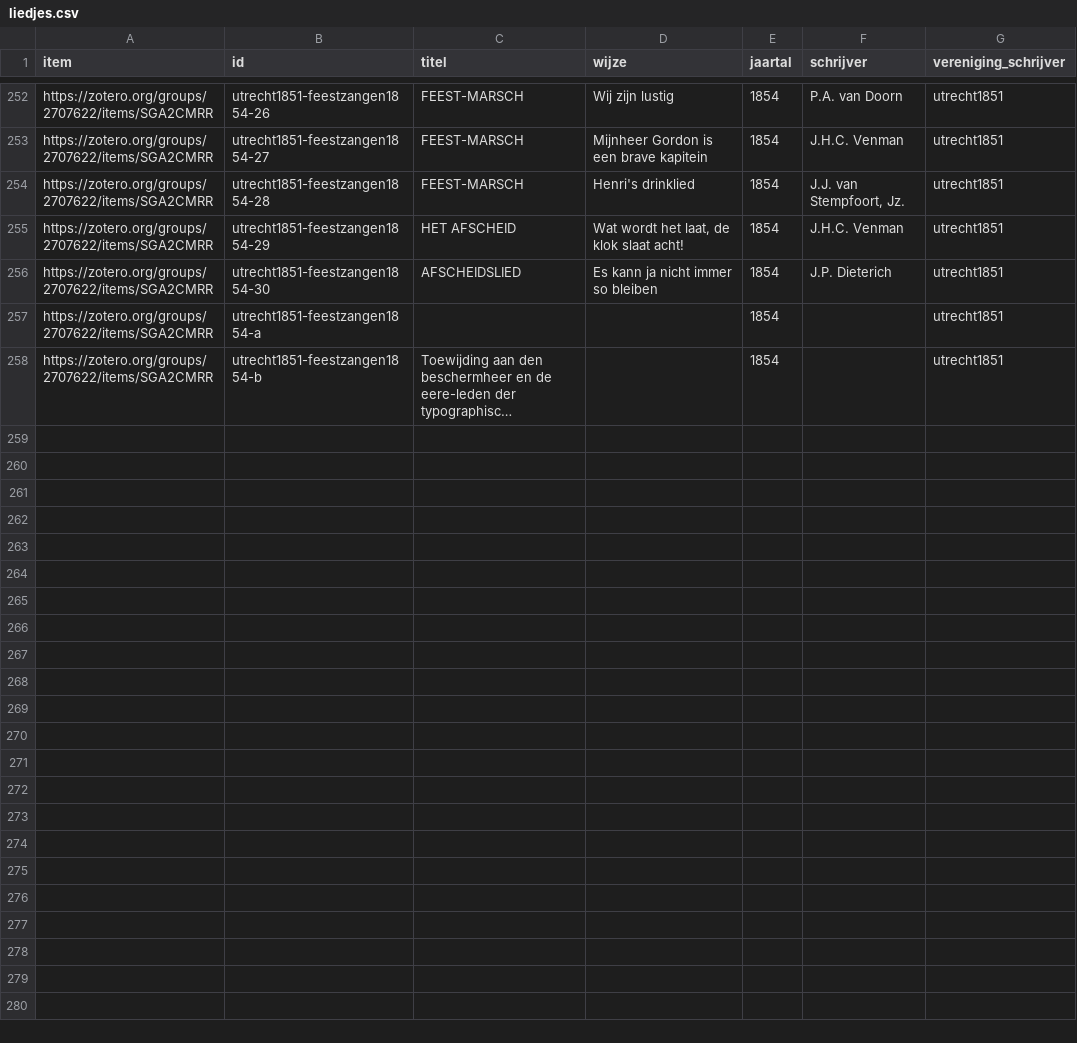
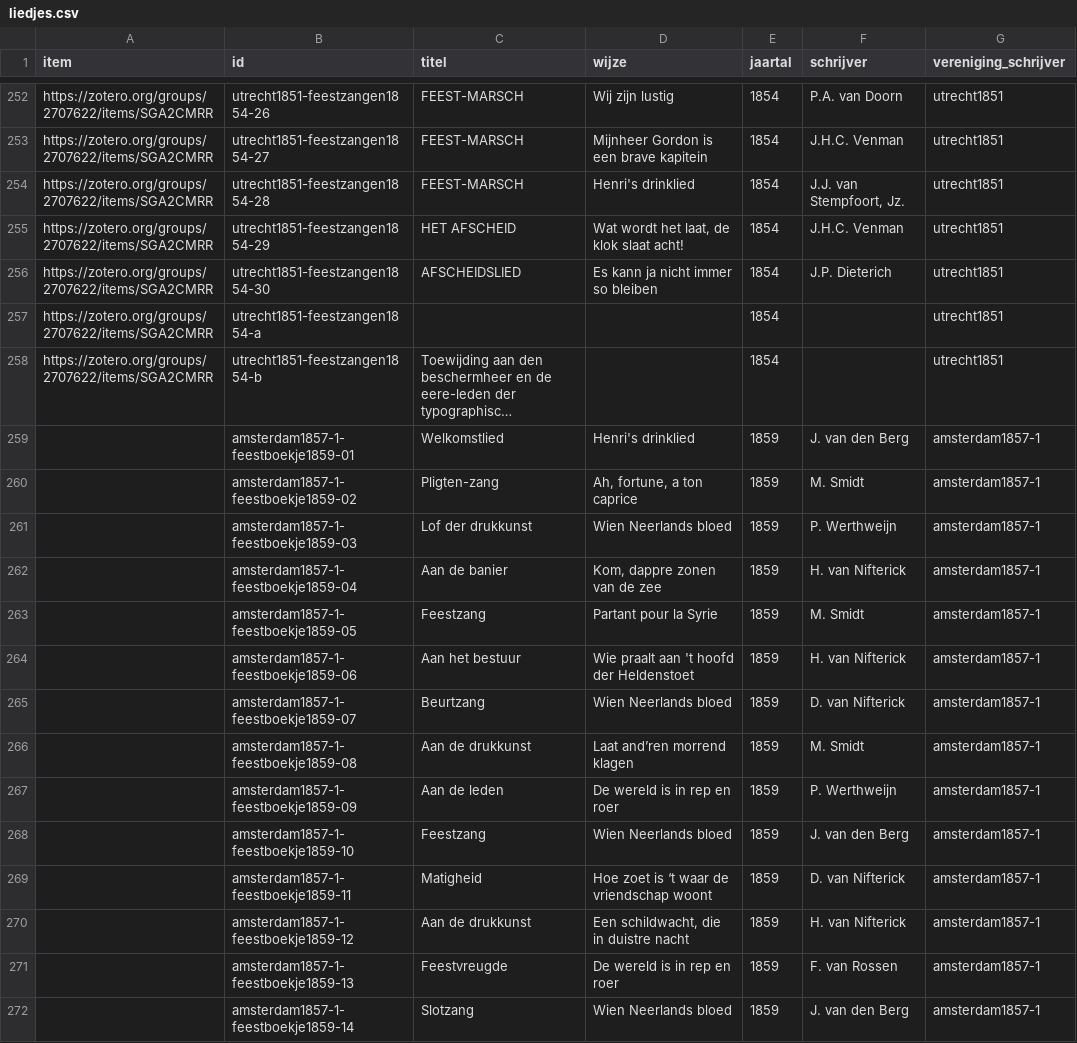
Before and after one commit to ivozandhuis/typografische-verenigingen, a CSV file: data/liedjes/liedjes.csv, drawn as a sheet; only a part is shown, gaps mark what is left out; long unchanged cells end in …; the diff names each change by its address in the sheet, - before the commit and + after, or states it on an @@ line.

Commit message:
Added amsterdam1857-1-feestboekje1859 liedjes

```diff
--- a/data/liedjes/liedjes.csv
+++ b/data/liedjes/liedjes.csv
+row 259:  | amsterdam1857-1-feestboekje1859-01 | Welkomstlied | Henri's drinklied | 1859 | J. van den Berg | amsterdam1857-1
+row 260:  | amsterdam1857-1-feestboekje1859-02 | Pligten-zang | Ah, fortune, a ton caprice | 1859 | M. Smidt | amsterdam1857-1
+row 261:  | amsterdam1857-1-feestboekje1859-03 | Lof der drukkunst | Wien Neerlands bloed | 1859 | P. Werthweijn | amsterdam1857-1
+row 262:  | amsterdam1857-1-feestboekje1859-04 | Aan de banier | Kom, dappre zonen van de zee | 1859 | H. van Nifterick | amsterdam1857-1
+row 263:  | amsterdam1857-1-feestboekje1859-05 | Feestzang | Partant pour la Syrie | 1859 | M. Smidt | amsterdam1857-1
+row 264:  | amsterdam1857-1-feestboekje1859-06 | Aan het bestuur | Wie praalt aan 't hoofd der Heldenstoet | 1859 | H. van Nifterick | amsterdam1857-1
+row 265:  | amsterdam1857-1-feestboekje1859-07 | Beurtzang | Wien Neerlands bloed | 1859 | D. van Nifterick | amsterdam1857-1
+row 266:  | amsterdam1857-1-feestboekje1859-08 | Aan de drukkunst | Laat and’ren morrend klagen | 1859 | M. Smidt | amsterdam1857-1
+row 267:  | amsterdam1857-1-feestboekje1859-09 | Aan de leden | De wereld is in rep en roer | 1859 | P. Werthweijn | amsterdam1857-1
+row 268:  | amsterdam1857-1-feestboekje1859-10 | Feestzang | Wien Neerlands bloed | 1859 | J. van den Berg | amsterdam1857-1
+row 269:  | amsterdam1857-1-feestboekje1859-11 | Matigheid | Hoe zoet is ‘t waar de vriendschap woont | 1859 | D. van Nifterick | amsterdam1857-1
+row 270:  | amsterdam1857-1-feestboekje1859-12 | Aan de drukkunst | Een schildwacht, die in duistre nacht | 1859 | H. van Nifterick | amsterdam1857-1
+row 271:  | amsterdam1857-1-feestboekje1859-13 | Feestvreugde | De wereld is in rep en roer | 1859 | F. van Rossen | amsterdam1857-1
+row 272:  | amsterdam1857-1-feestboekje1859-14 | Slotzang | Wien Neerlands bloed | 1859 | J. van den Berg | amsterdam1857-1
```
Also changed, not shown: 15 other files.
